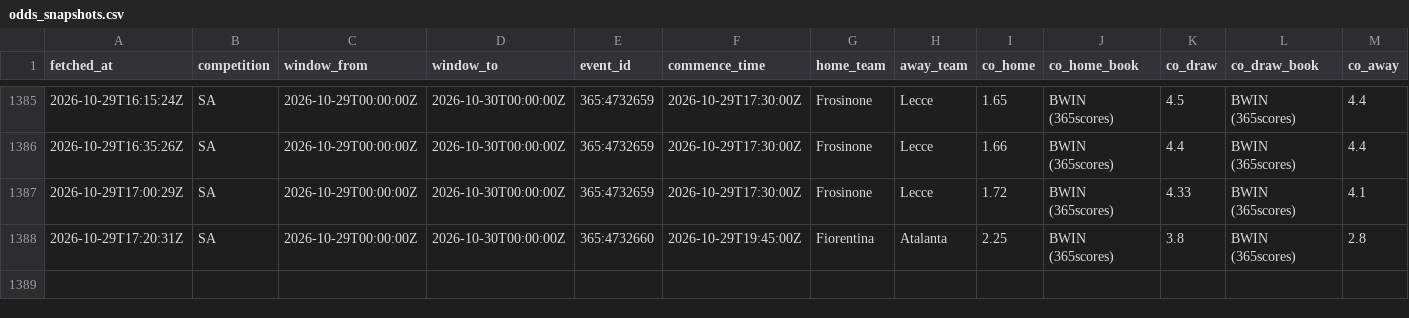
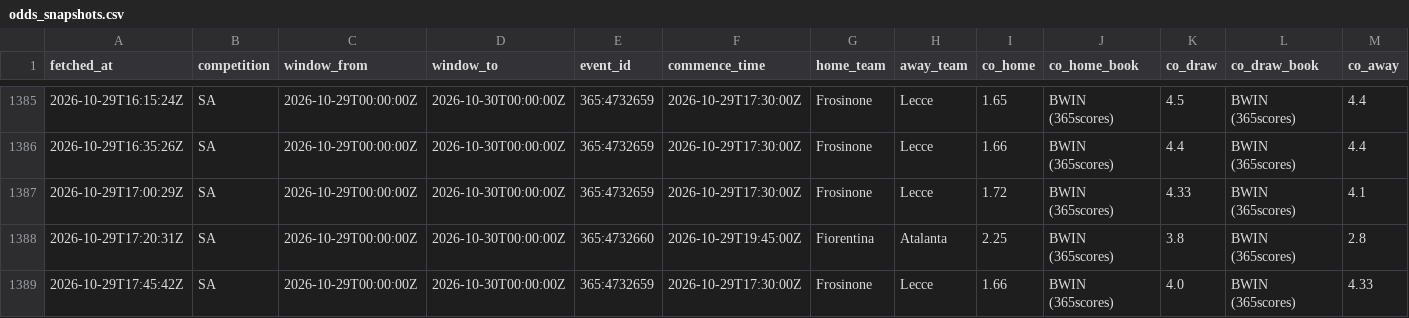
Before and after one commit to ecastc2607-cmd/football_prediction, a CSV file: data/tracking/odds_snapshots.csv, drawn as a sheet; only a part is shown, gaps mark what is left out; rows hold the shown columns only; the diff names each change by its address in the sheet, - before the commit and + after, or states it on an @@ line.

```diff
--- a/data/tracking/odds_snapshots.csv
+++ b/data/tracking/odds_snapshots.csv
+row 1389: 2026-10-29T17:45:42Z | SA | 2026-10-29T00:00:00Z | 2026-10-30T00:00:00Z | 365:4732659 | 2026-10-29T17:30:00Z | Frosinone | Lecce | 1.66 | BWIN (365scores) | 4.0 | BWIN (365scores) | 4.33
```
Also changed, not shown: data/tracking/live_odds_snapshots.csv, data/tracking/live_snapshots.csv.
